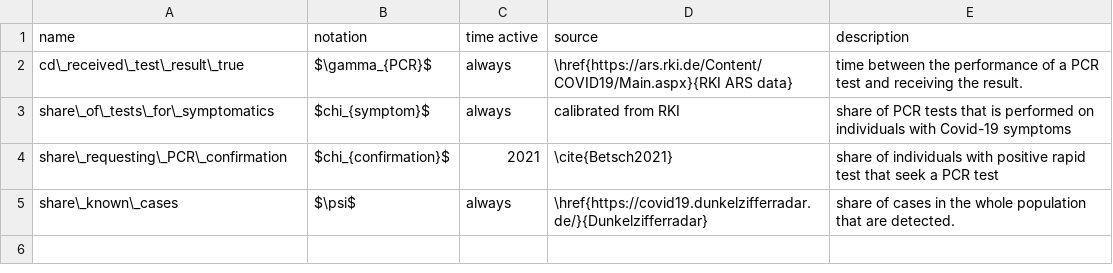
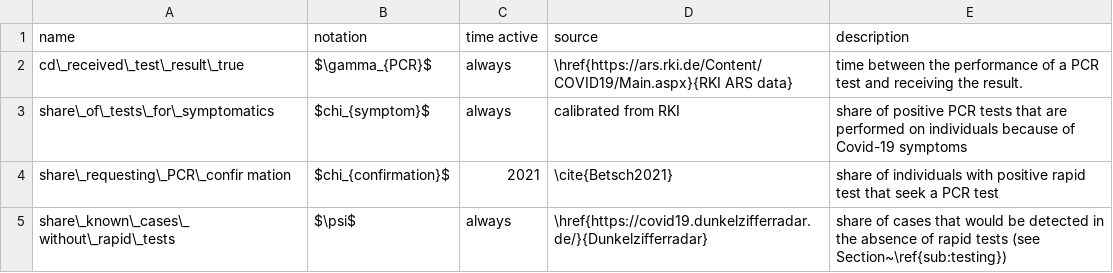
Before and after one commit to covid-19-impact-lab/sid-paper, a CSV file: src/parameter_tables/csv/pcr_testing_and_case_detection.csv, drawn as a sheet.

```diff
--- a/src/parameter_tables/csv/pcr_testing_and_case_detection.csv
+++ b/src/parameter_tables/csv/pcr_testing_and_case_detection.csv
@@ -2,4 +2,4 @@ name,notation,time active,source,description
 cd\_received\_test\_result\_true,$\gamma_{PCR}$,always,\href{https://ars.rki.de/Content/COVID19/Main.aspx}{RKI ARS data},time between the performance of a PCR test and receiving the result.
-share\_of\_tests\_for\_symptomatics,$chi_{symptom}$,always,calibrated from RKI,share of PCR tests that is performed on individuals with Covid-19 symptoms
-share\_requesting\_PCR\_confirmation,$chi_{confirmation}$,2021,\cite{Betsch2021},share of individuals with positive rapid test that seek a PCR test
-share\_known\_cases,$\psi$,always,\href{https://covid19.dunkelzifferradar.de/}{Dunkelzifferradar},share of cases in the whole population that are detected.
+share\_of\_tests\_for\_symptomatics,$chi_{symptom}$,always,calibrated from RKI,share of positive PCR tests that are performed on individuals because of Covid-19 symptoms
+share\_requesting\_PCR\_confir mation,$chi_{confirmation}$,2021,\cite{Betsch2021},share of individuals with positive rapid test that seek a PCR test
+share\_known\_cases\_ without\_rapid\_tests,$\psi$,always,\href{https://covid19.dunkelzifferradar.de/}{Dunkelzifferradar},share of cases that would be detected in the absence of rapid tests (see Section~\ref{sub:testing})
```
Also changed, not shown: src/parameter_tables/csv/contacts_matching_policies.csv, src/parameter_tables/csv/disease_model.csv, 5 other files.
